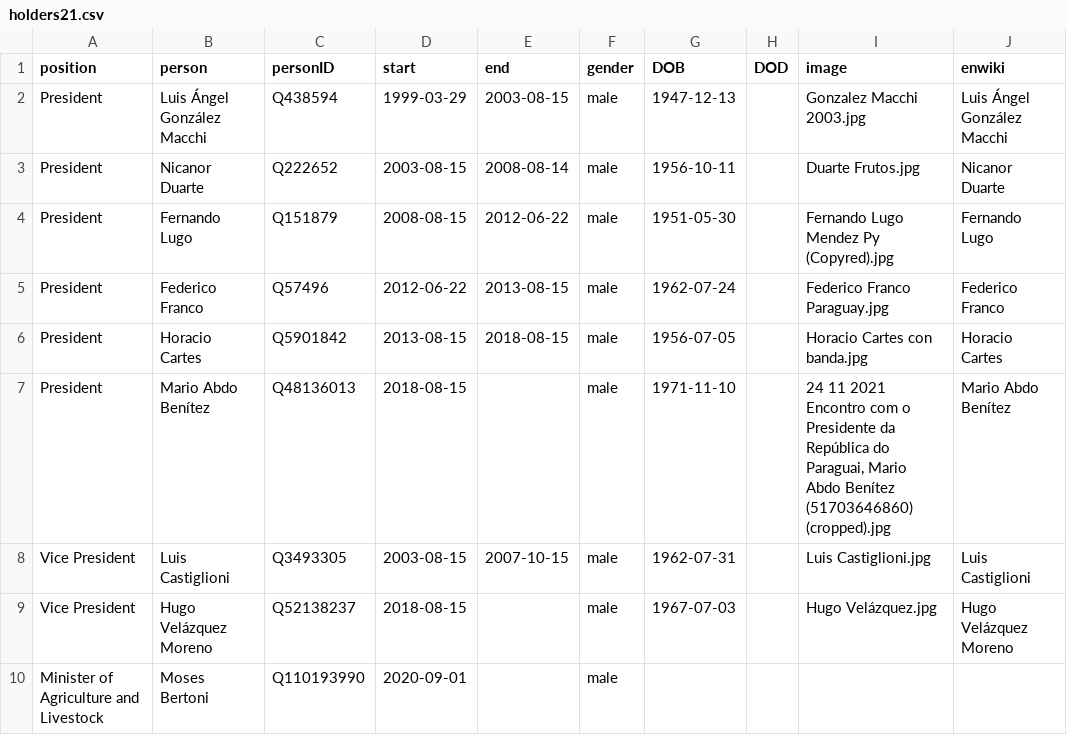
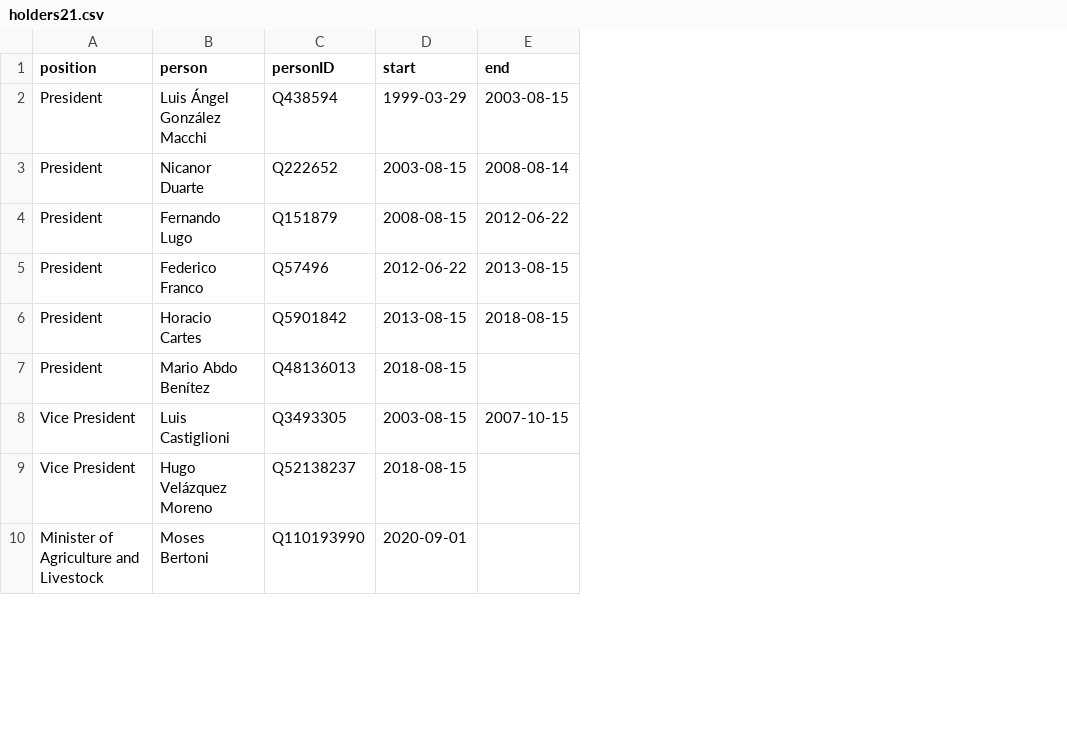
Before and after one commit to every-politician-scrapers/paraguay-ministers, a CSV file: html/holders21.csv, drawn as a sheet; only a part is shown; the diff names each change by its address in the sheet, - before the commit and + after, or states it on an @@ line.

```diff
--- a/html/holders21.csv
+++ b/html/holders21.csv
-column F (gender), rows 2-10: all male
-column G (DOB), rows 2-9: 1947-12-13 | 1956-10-11 | 1951-05-30 | 1962-07-24 | 1956-07-05 | 1971-11-10 | 1962-07-31 | 1967-07-03
-column H (DOD), empty
-column I (image), rows 2-9: Gonzalez Macchi 2003.jpg | Duarte Frutos.jpg | Fernando Lugo Mendez Py (Copyred).jpg | Federico Franco Paraguay.jpg | Horacio Cartes con banda.jpg | 24 11 2021 Encontro com o Presidente da República do Paraguai, Mario Abdo Benítez (51703646860) (cropped).jpg | Luis Castiglioni.jpg | Hugo Velázquez.jpg
-column J (enwiki), rows 2-9: Luis Ángel González Macchi | Nicanor Duarte | Fernando Lugo | Federico Franco | Horacio Cartes | Mario Abdo Benítez | Luis Castiglioni | Hugo Velázquez Moreno
```
Also changed, not shown: html/current.csv, html/legislators.csv.
